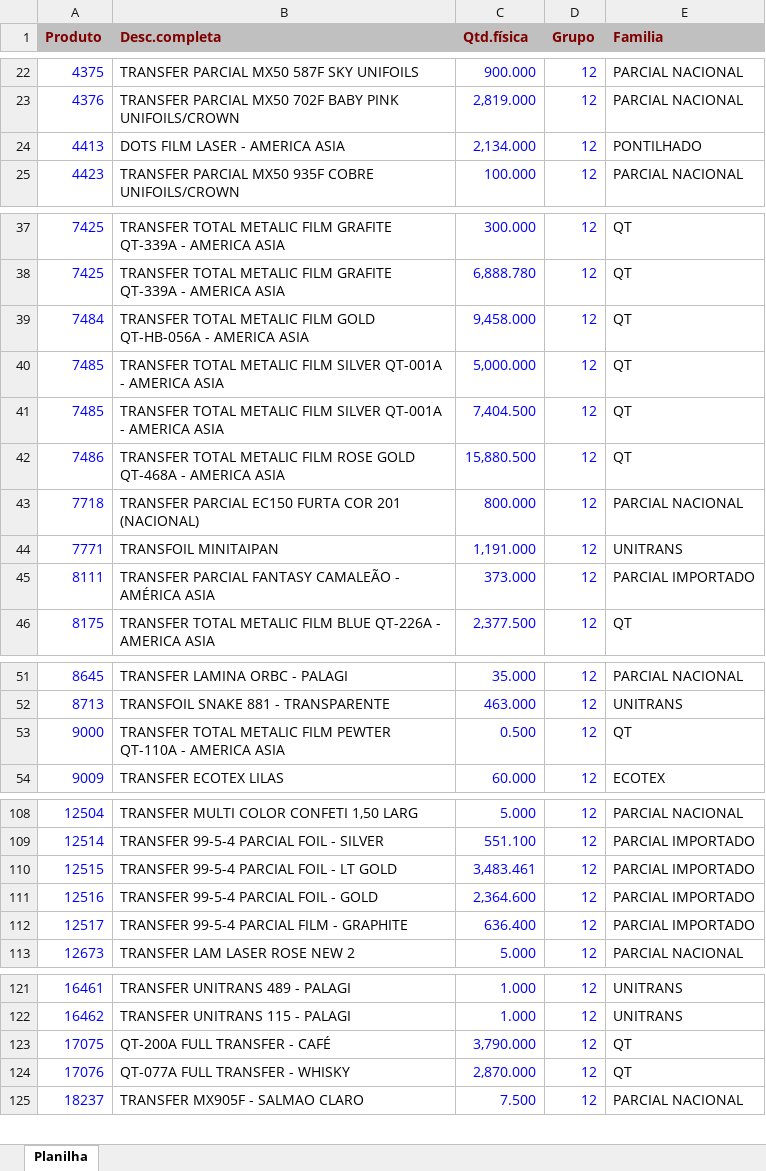
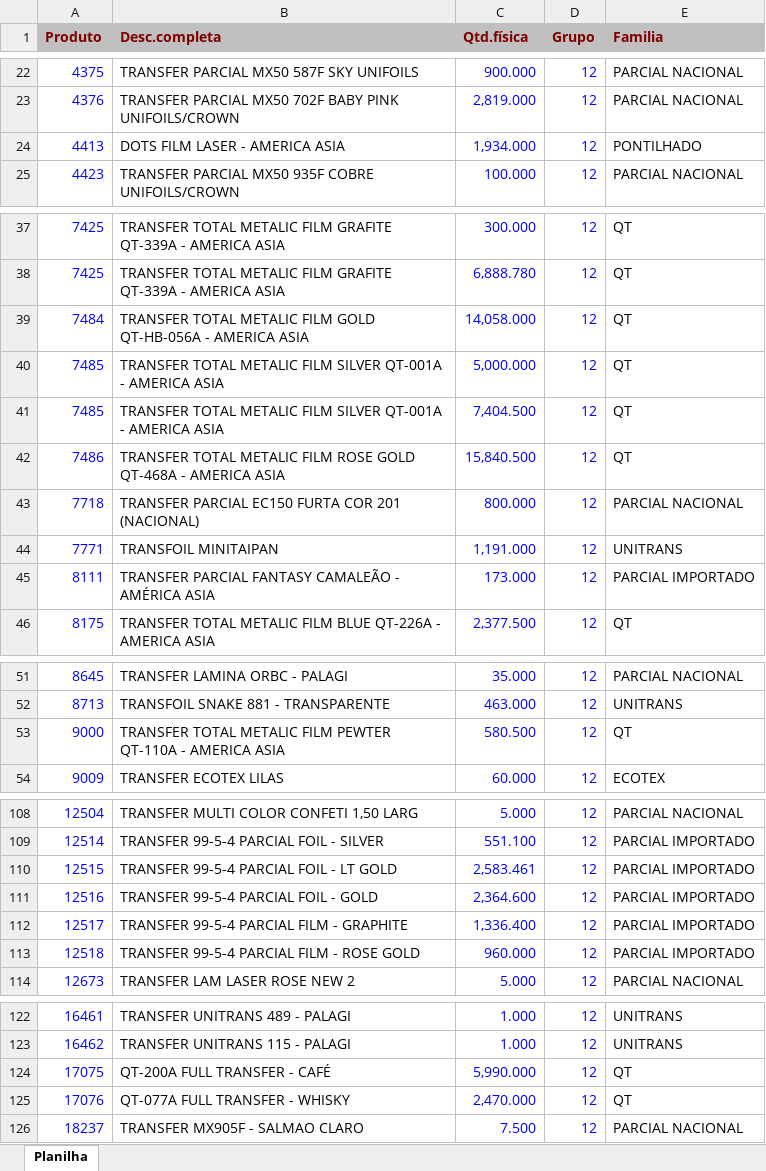
Before and after one commit to afbertuolsmart/TRANSFER-ANALISES, an Excel workbook: data-source/ESTOQUETRANSFER.xlsx, sheet Planilha, drawn as a sheet; only a part is shown, gaps mark what is left out; values as stored, in another font and other column widths than the file's, no borders; addresses are those after the commit; the diff covers the shown part only; the diff names each change by its address in the sheet, - before the commit and + after, or states it on an @@ line.

```diff
--- a/data-source/ESTOQUETRANSFER.xlsx (sheet Planilha)
+++ b/data-source/ESTOQUETRANSFER.xlsx (sheet Planilha)
-C24 (Qtd.física): 2,134.000
+C24 (Qtd.física): 1,934.000
-C39 (Qtd.física): 9,458.000
+C39 (Qtd.física): 14,058.000
-C42 (Qtd.física): 15,880.500
+C42 (Qtd.física): 15,840.500
-C45 (Qtd.física): 373.000
+C45 (Qtd.física): 173.000
-C53 (Qtd.física): 0.500
+C53 (Qtd.física): 580.500
-C110 (Qtd.física): 3,483.461
+C110 (Qtd.física): 2,583.461
-C112 (Qtd.física): 636.400
+C112 (Qtd.física): 1,336.400
+row 113: 12518 | TRANSFER 99-5-4 PARCIAL FILM - ROSE GOLD | 960.000 | 12 | PARCIAL IMPORTADO
-C124 (Qtd.física): 3,790.000
+C124 (Qtd.física): 5,990.000
-C125 (Qtd.física): 2,870.000
+C125 (Qtd.física): 2,470.000
```
Also changed, not shown: 1 edited cell elsewhere in this sheet, data-source/COMPRATRANSFER.xlsx, data-source/CONSUMOTRANSFER.xlsx, 4 other files.
